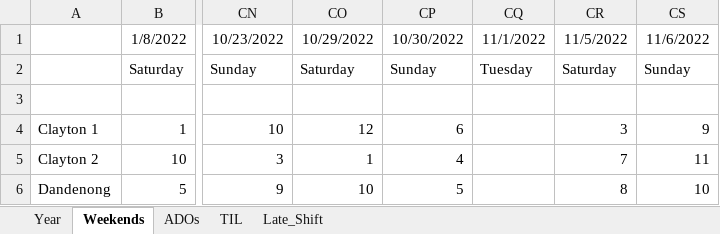
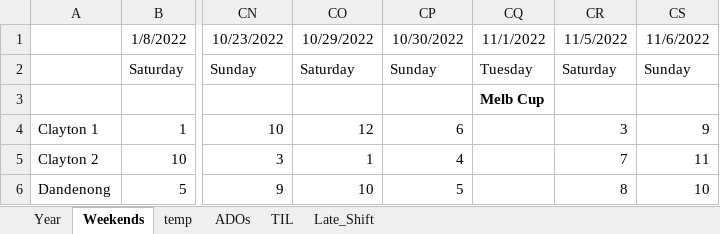
Before and after one commit to Swanchris/Intern-Roster, an Excel workbook: output/2022_roster_v1.xlsx, sheet Weekends, drawn as a sheet; only a part is shown, gaps mark what is left out; values as stored, in another font and other column widths than the file's, no borders; conditional formats not drawn; the diff names each change by its address in the sheet, - before the commit and + after, or states it on an @@ line.

```diff
--- a/output/2022_roster_v1.xlsx (sheet Weekends)
+++ b/output/2022_roster_v1.xlsx (sheet Weekends)
+sheet tab: temp
-CQ3: (empty)
+CQ3: Melb Cup
```
Also changed, not shown: sheet Year, output/2022_roster.xlsx, 3 other files.
